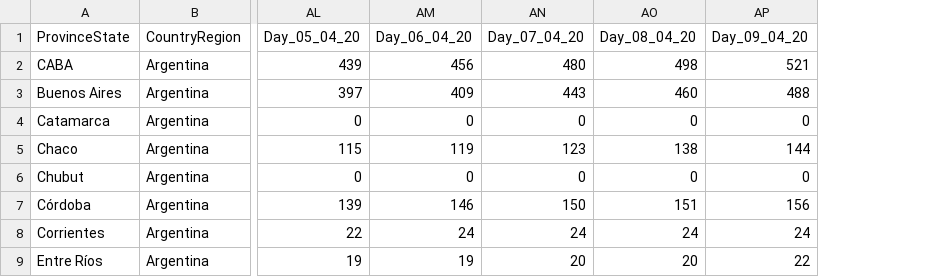
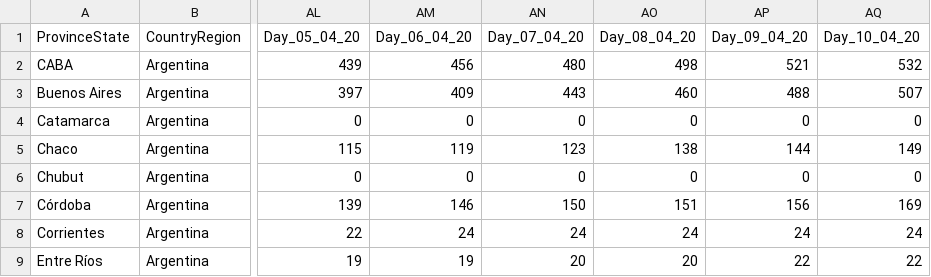
Before and after one commit to rodralez/covid-19, a CSV file: csv/time_series_covid19_confirmed_ARG.csv, drawn as a sheet; only a part is shown, gaps mark what is left out; the diff names each change by its address in the sheet, - before the commit and + after, or states it on an @@ line.

```diff
--- a/csv/time_series_covid19_confirmed_ARG.csv
+++ b/csv/time_series_covid19_confirmed_ARG.csv
+column AQ (Day_10_04_20), rows 2-9: 532 | 507 | 0 | 149 | 0 | 169 | 24 | 22
```
Also changed, not shown: csv/Argentina_covid-19_fit_forecast_10-Apr-2020.csv, csv/Argentina_covid-19_reported_lastest.csv, 13 other files.
